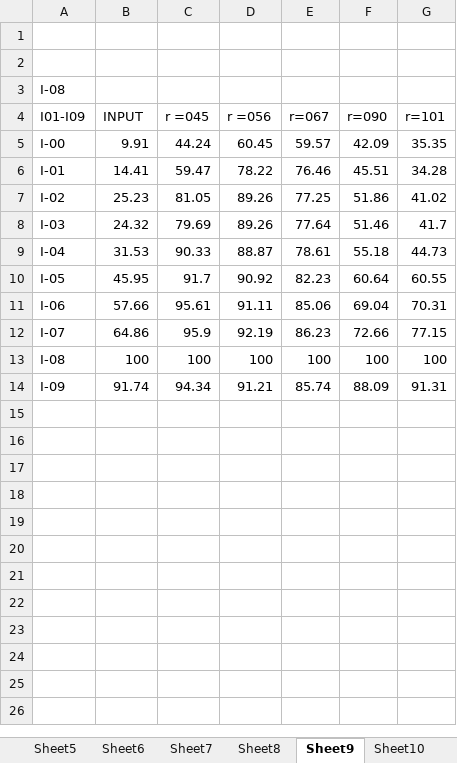
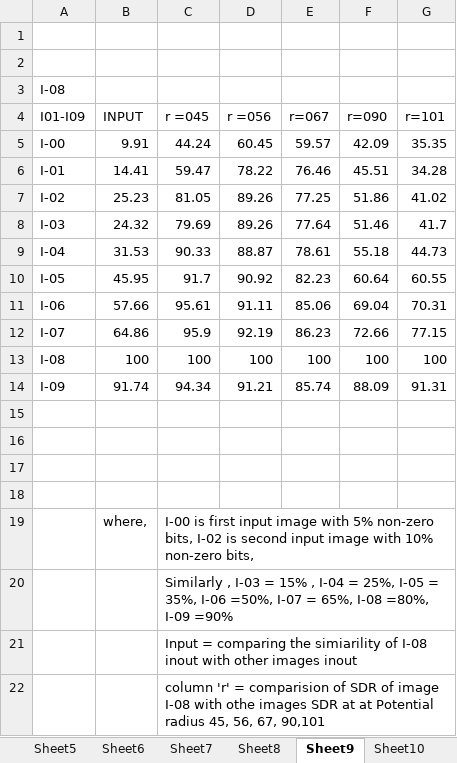
Before and after one commit to JayashreeRegoti/neocortexapi, an Excel workbook: NeoCortexApi/NeoCortexApi.Experiments/SpatialSimilarityIndividualProjectJayashreeRegoti/Input And Output Values/potentialIndipendent.xlsx, sheet Sheet9, drawn as a sheet; values as stored, in another font and other column widths than the file's, no borders; charts and pictures not drawn; the diff names each change by its address in the sheet, - before the commit and + after, or states it on an @@ line.

```diff
--- a/NeoCortexApi/NeoCortexApi.Experiments/SpatialSimilarityIndividualProjectJayashreeRegoti/Input And Output Values/potentialIndipendent.xlsx (sheet Sheet9)
+++ b/NeoCortexApi/NeoCortexApi.Experiments/SpatialSimilarityIndividualProjectJayashreeRegoti/Input And Output Values/potentialIndipendent.xlsx (sheet Sheet9)
+row 15: (empty)
+row 16: (empty)
+row 17: (empty)
+row 18: (empty)
+row 19:  | where, | I-00 is first input image with 5% non-zero bits, I-02 is second input image with 10% non-zero bits,
+row 20:  |  | Similarly , I-03 = 15% , I-04 = 25%, I-05 = 35%, I-06 =50%, I-07 = 65%, I-08 =80%, I-09 =90%
+row 21:  |  | Input = comparing the simiarility of I-08 inout with other images inout
+row 22:  |  | column 'r' = comparision of SDR of image I-08 with othe images SDR at at Potential radius 45, 56, 67, 90,101
```
Also changed, not shown: sheet Sheet5, sheet Sheet10, sheet Sheet2, sheet Sheet3, sheet Sheet8, sheet Sheet7, 3 more sheets.
